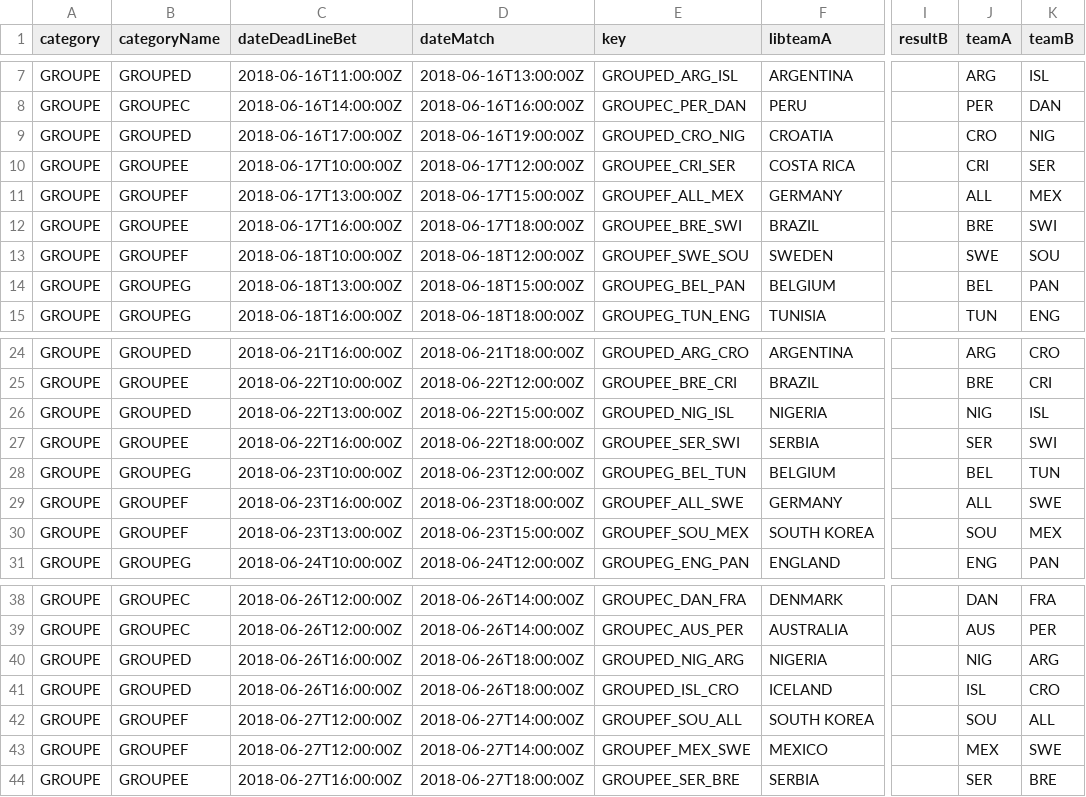
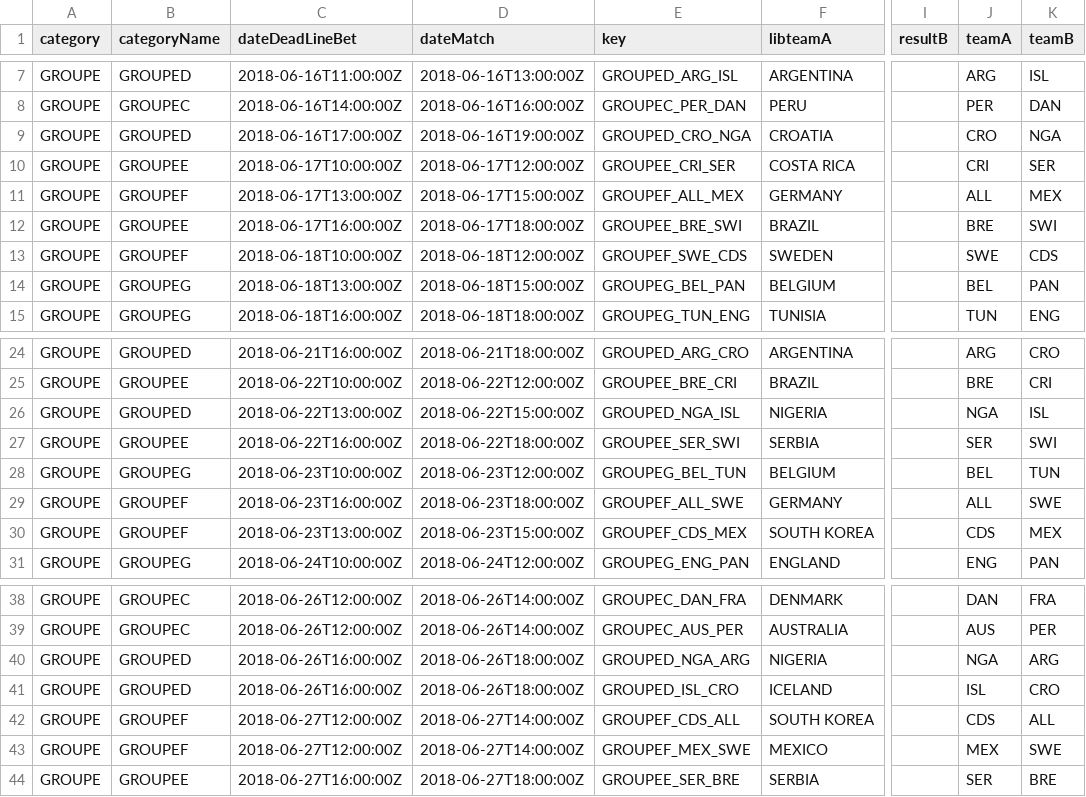
Before and after one commit to berny88/phipha2018, a CSV file: utils/matchs-phipha2108.csv, drawn as a sheet; only a part is shown, gaps mark what is left out; the diff names each change by its address in the sheet, - before the commit and + after, or states it on an @@ line.

Commit message:
correction of flags (nigeria & south korea)

```diff
--- a/utils/matchs-phipha2108.csv
+++ b/utils/matchs-phipha2108.csv
-E9 (key): GROUPED_CRO_NIG
+E9 (key): GROUPED_CRO_NGA
-K9 (teamB): NIG
+K9 (teamB): NGA
-E13 (key): GROUPEF_SWE_SOU
+E13 (key): GROUPEF_SWE_CDS
-K13 (teamB): SOU
+K13 (teamB): CDS
-E26 (key): GROUPED_NIG_ISL
+E26 (key): GROUPED_NGA_ISL
-J26 (teamA): NIG
+J26 (teamA): NGA
-E30 (key): GROUPEF_SOU_MEX
+E30 (key): GROUPEF_CDS_MEX
-J30 (teamA): SOU
+J30 (teamA): CDS
-E40 (key): GROUPED_NIG_ARG
+E40 (key): GROUPED_NGA_ARG
-J40 (teamA): NIG
+J40 (teamA): NGA
-E42 (key): GROUPEF_SOU_ALL
+E42 (key): GROUPEF_CDS_ALL
-J42 (teamA): SOU
+J42 (teamA): CDS
```
